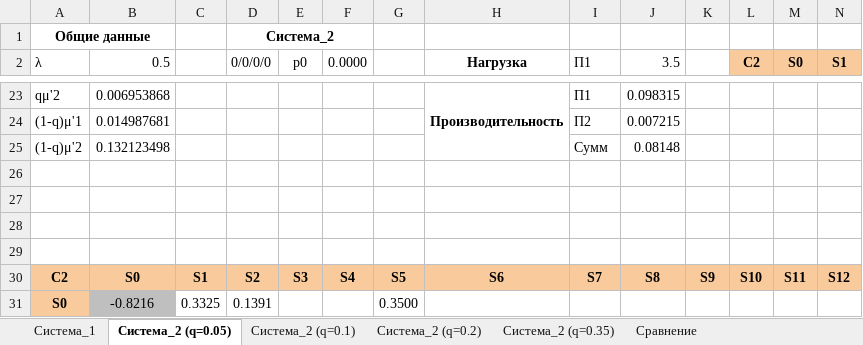
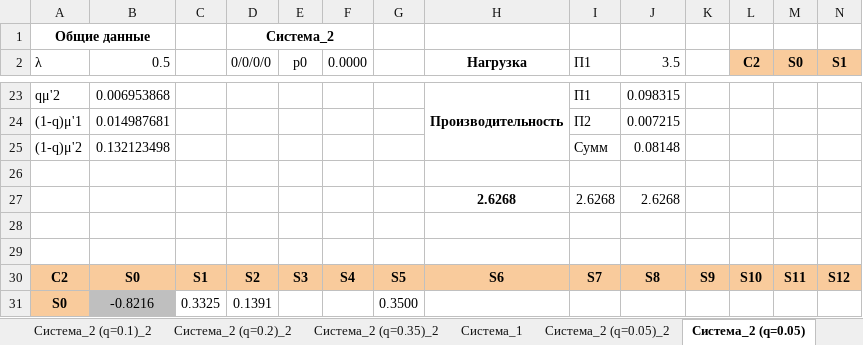
Before and after one commit to poma12390/4course, an Excel workbook: modeling/lab2/Лабораторная работа 2 - Моделирование [Done].xlsx, sheet Система_2 (q=0.05), drawn as a sheet; only a part is shown, gaps mark what is left out; values as stored, in another font and other column widths than the file's, no borders; rows hold the shown columns only; the diff names each change by its address in the sheet, - before the commit and + after, or states it on an @@ line.

```diff
--- a/modeling/lab2/Лабораторная работа 2 - Моделирование [Done].xlsx (sheet Система_2 (q=0.05))
+++ b/modeling/lab2/Лабораторная работа 2 - Моделирование [Done].xlsx (sheet Система_2 (q=0.05))
+sheet tab: Система_2 (q=0.1)_2
+sheet tab: Система_2 (q=0.2)_2
+sheet tab: Система_2 (q=0.35)_2
+sheet tab: Система_2 (q=0.05)_2
-row 27: (empty)
+row 27:  |  |  |  |  |  |  | 2.6268 | 2.6268 | 2.6268
```
Also changed, not shown: sheet Сравнение, sheet Система_1, formulas that keep their value, charts or pictures, 9 other files.
